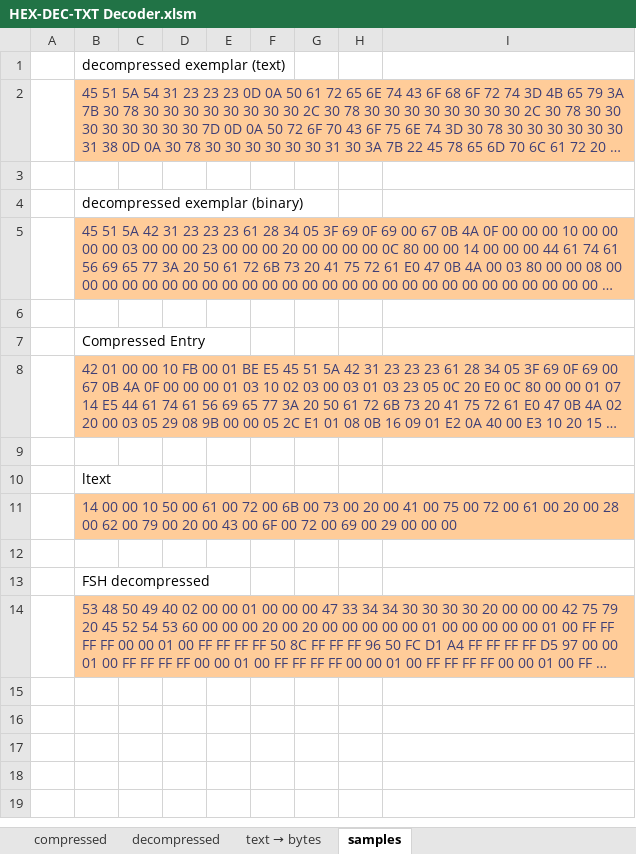
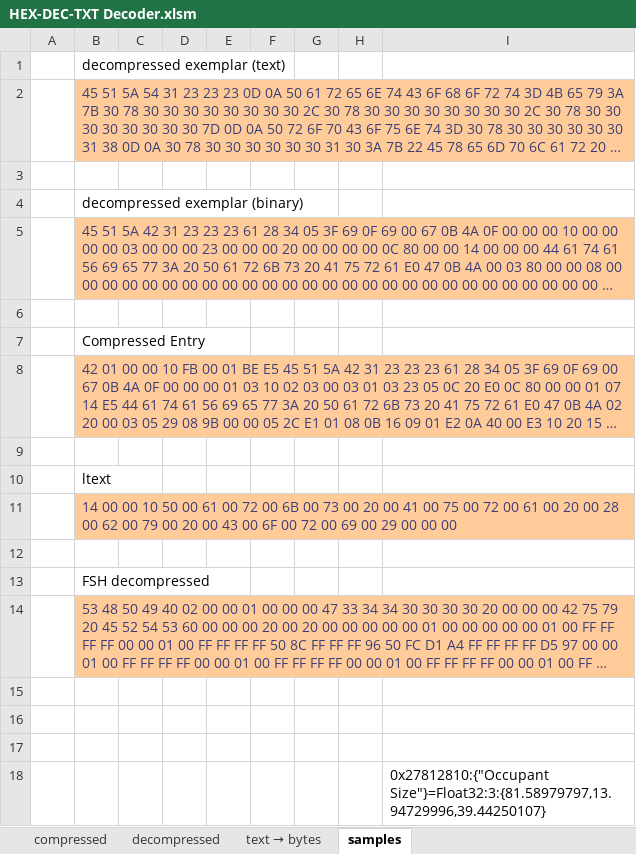
Before and after one commit to noah-severyn/csDBPF, an Excel workbook: csDBPF/HEX-DEC-TXT Decoder.xlsm, sheet samples, drawn as a sheet; long unchanged cells end in …; values as stored, in another font and other column widths than the file's, no borders; the diff names each change by its address in the sheet, - before the commit and + after, or states it on an @@ line.

```diff
--- a/csDBPF/HEX-DEC-TXT Decoder.xlsm (sheet samples)
+++ b/csDBPF/HEX-DEC-TXT Decoder.xlsm (sheet samples)
+row 15: (empty)
+row 16: (empty)
+row 17: (empty)
+row 18:  |  |  |  |  |  |  |  | 0x27812810:{"Occupant Size"}=Float32:3:{81.58979797,13.94729996,39.44250107}
```
Also changed, not shown: sheet decompressed, sheet compressed, sheet text → bytes, formulas that keep their value, 4 other files.
